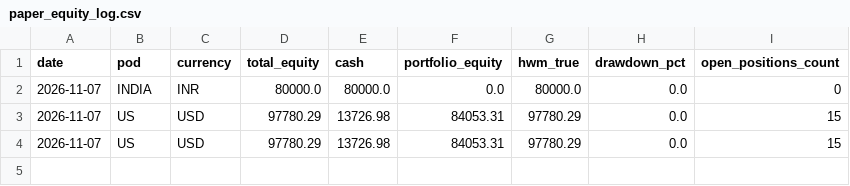
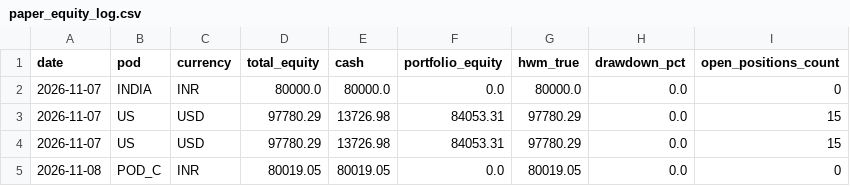
Before and after one commit to rain2002/trading_bot, a CSV file: trading_system/data/paper_equity_log.csv, drawn as a sheet; the diff names each change by its address in the sheet, - before the commit and + after, or states it on an @@ line.

```diff
--- a/trading_system/data/paper_equity_log.csv
+++ b/trading_system/data/paper_equity_log.csv
+row 5: 2026-11-08 | POD_C | INR | 80019.05 | 80019.05 | 0.0 | 80019.05 | 0.0 | 0
```
Also changed, not shown: trading_system/data/trial_log.csv, 12 other files.
